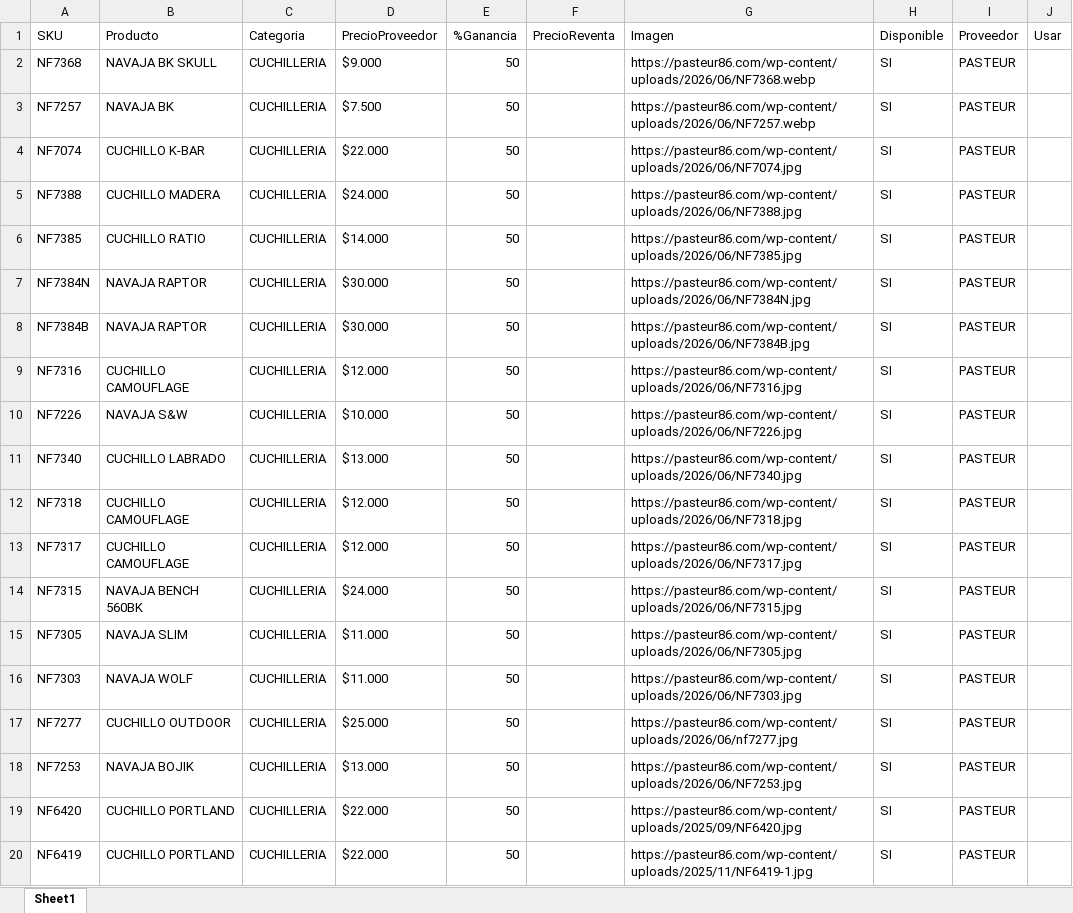
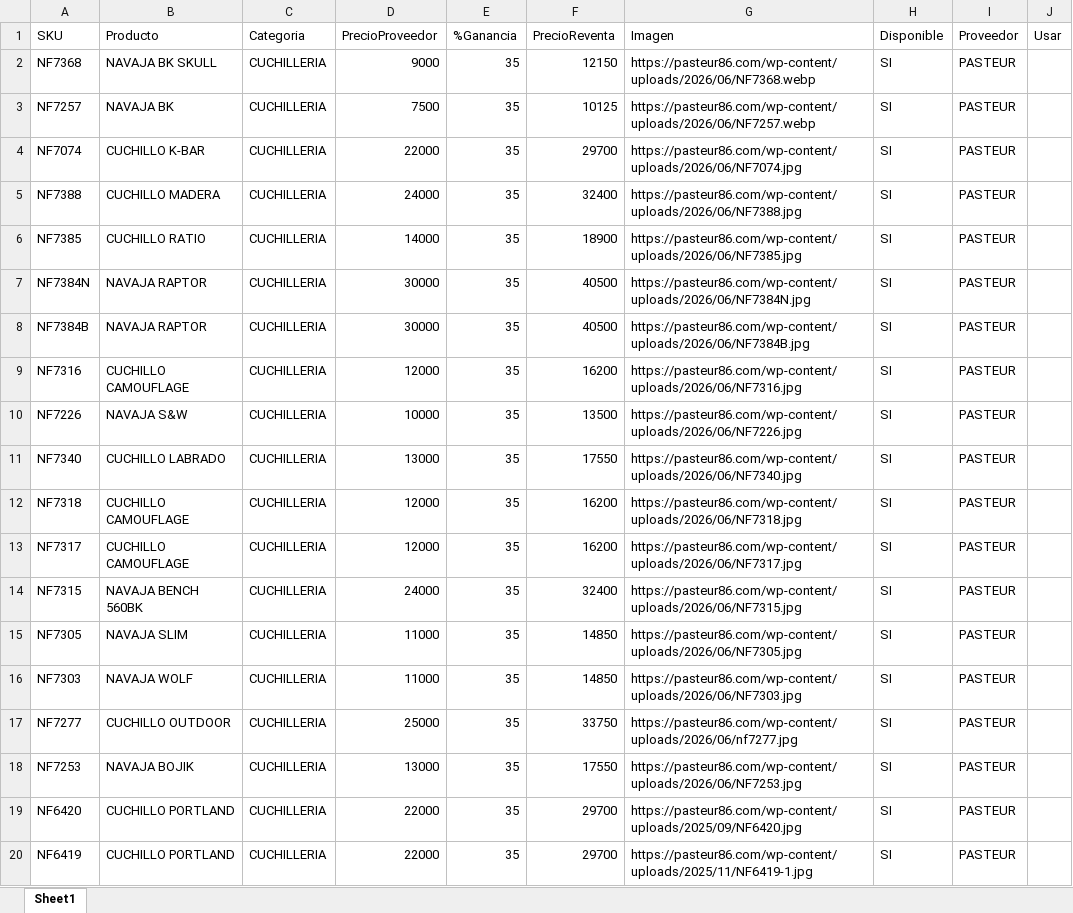
Before and after one commit to multi-tac/multitac-catalogo, an Excel workbook: productos_unificados.xlsx, sheet Sheet1, drawn as a sheet; only a part is shown; values as stored, in another font and other column widths than the file's, no borders; the diff covers the shown part only; the diff names each change by its address in the sheet, - before the commit and + after, or states it on an @@ line.

Commit message:
Agrega proveedor VenirVos y catalogo unificado

```diff
--- a/productos_unificados.xlsx (sheet Sheet1)
+++ b/productos_unificados.xlsx (sheet Sheet1)
-D2 (PrecioProveedor): $9.000
+D2 (PrecioProveedor): 9000
-E2:E20 (%Ganancia): 50
+E2:E20 (%Ganancia): 35
-F2 (PrecioReventa): (empty)
+F2 (PrecioReventa): 12150
-D3 (PrecioProveedor): $7.500
+D3 (PrecioProveedor): 7500
-F3 (PrecioReventa): (empty)
+F3 (PrecioReventa): 10125
-D4 (PrecioProveedor): $22.000
+D4 (PrecioProveedor): 22000
-F4 (PrecioReventa): (empty)
+F4 (PrecioReventa): 29700
-D5 (PrecioProveedor): $24.000
+D5 (PrecioProveedor): 24000
-F5 (PrecioReventa): (empty)
+F5 (PrecioReventa): 32400
-D6 (PrecioProveedor): $14.000
+D6 (PrecioProveedor): 14000
-F6 (PrecioReventa): (empty)
+F6 (PrecioReventa): 18900
-D7:D8 (PrecioProveedor): $30.000
+D7:D8 (PrecioProveedor): 30000
-F7:F8 (PrecioReventa): (empty)
+F7:F8 (PrecioReventa): 40500
-D9 (PrecioProveedor): $12.000
+D9 (PrecioProveedor): 12000
-F9 (PrecioReventa): (empty)
+F9 (PrecioReventa): 16200
-D10 (PrecioProveedor): $10.000
+D10 (PrecioProveedor): 10000
-F10 (PrecioReventa): (empty)
+F10 (PrecioReventa): 13500
-D11 (PrecioProveedor): $13.000
+D11 (PrecioProveedor): 13000
-F11 (PrecioReventa): (empty)
+F11 (PrecioReventa): 17550
-D12:D13 (PrecioProveedor): $12.000
+D12:D13 (PrecioProveedor): 12000
-F12:F13 (PrecioReventa): (empty)
+F12:F13 (PrecioReventa): 16200
-D14 (PrecioProveedor): $24.000
+D14 (PrecioProveedor): 24000
-F14 (PrecioReventa): (empty)
+F14 (PrecioReventa): 32400
-D15:D16 (PrecioProveedor): $11.000
+D15:D16 (PrecioProveedor): 11000
-F15:F16 (PrecioReventa): (empty)
+F15:F16 (PrecioReventa): 14850
-D17 (PrecioProveedor): $25.000
+D17 (PrecioProveedor): 25000
-F17 (PrecioReventa): (empty)
+F17 (PrecioReventa): 33750
-D18 (PrecioProveedor): $13.000
+D18 (PrecioProveedor): 13000
-F18 (PrecioReventa): (empty)
+F18 (PrecioReventa): 17550
-D19:D20 (PrecioProveedor): $22.000
+D19:D20 (PrecioProveedor): 22000
-F19:F20 (PrecioReventa): (empty)
+F19:F20 (PrecioReventa): 29700
```
Also changed, not shown: 1851 edited cells elsewhere in this sheet, 1 other file.
